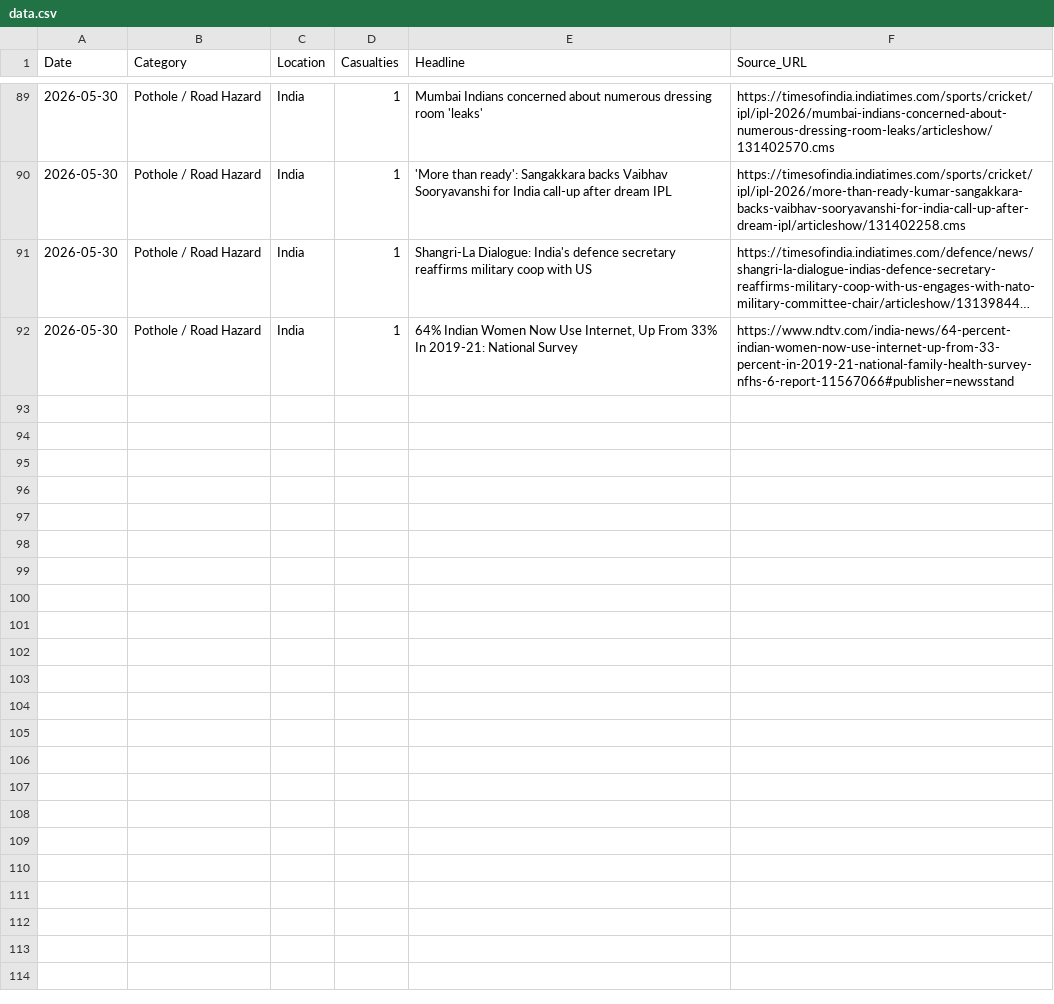
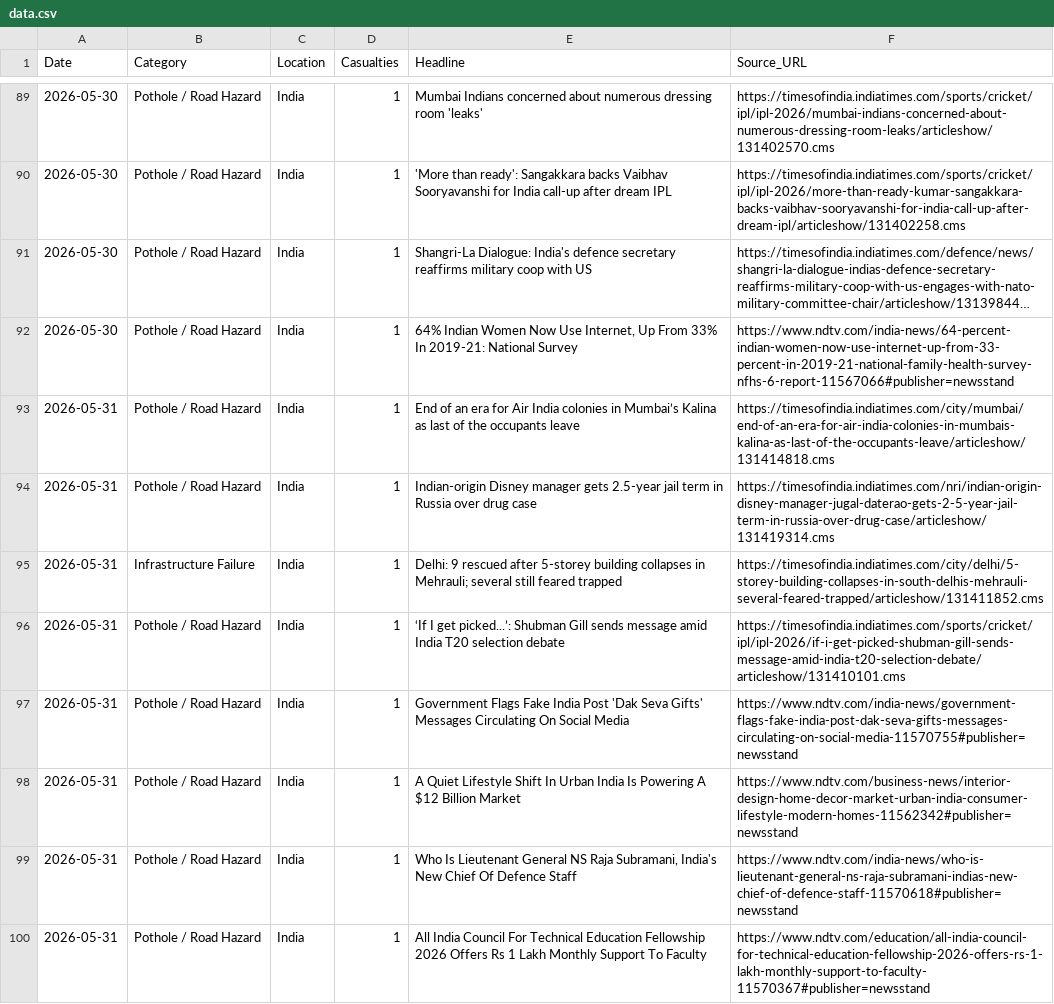
Before and after one commit to SonuK29/accountability-tracker., a CSV file: data.csv, drawn as a sheet; only a part is shown, gaps mark what is left out; long unchanged cells end in ….

```diff
--- a/data.csv
+++ b/data.csv
@@ -92 +92,9 @@ Date,Category,Location,Casualties,Headline,Source_URL
 2026-05-30,Pothole / Road Hazard,India,1,"64% Indian Women Now Use Internet, Up From 33% In 2019-21: National Survey",https://www.ndtv.com/india-news/64-percent-indian-women-now-use-internet-up-from-33-percent-in-2019-21-national-family-health-survey-nfhs-6-report-11567066#publisher=newsstand
+2026-05-31,Pothole / Road Hazard,India,1,End of an era for Air India colonies in Mumbai’s Kalina as last of the occupants leave,https://timesofindia.indiatimes.com/city/mumbai/end-of-an-era-for-air-india-colonies-in-mumbais-kalina-as-last-of-the-occupants-leave/articleshow/131414818.cms
+2026-05-31,Pothole / Road Hazard,India,1,Indian-origin Disney manager gets 2.5-year jail term in Russia over drug case,https://timesofindia.indiatimes.com/nri/indian-origin-disney-manager-jugal-daterao-gets-2-5-year-jail-term-in-russia-over-drug-case/articleshow/131419314.cms
+2026-05-31,Infrastructure Failure,India,1,Delhi: 9 rescued after 5-storey building collapses in Mehrauli; several still feared trapped,https://timesofindia.indiatimes.com/city/delhi/5-storey-building-collapses-in-south-delhis-mehrauli-several-feared-trapped/articleshow/131411852.cms
+2026-05-31,Pothole / Road Hazard,India,1,‘If I get picked...’: Shubman Gill sends message amid India T20 selection debate,https://timesofindia.indiatimes.com/sports/cricket/ipl/ipl-2026/if-i-get-picked-shubman-gill-sends-message-amid-india-t20-selection-debate/articleshow/131410101.cms
+2026-05-31,Pothole / Road Hazard,India,1,Government Flags Fake India Post 'Dak Seva Gifts' Messages Circulating On Social Media,https://www.ndtv.com/india-news/government-flags-fake-india-post-dak-seva-gifts-messages-circulating-on-social-media-11570755#publisher=newsstand
+2026-05-31,Pothole / Road Hazard,India,1,A Quiet Lifestyle Shift In Urban India Is Powering A $12 Billion Market,https://www.ndtv.com/business-news/interior-design-home-decor-market-urban-india-consumer-lifestyle-modern-homes-11562342#publisher=newsstand
+2026-05-31,Pothole / Road Hazard,India,1,"Who Is Lieutenant General NS Raja Subramani, India's New Chief Of Defence Staff",https://www.ndtv.com/india-news/who-is-lieutenant-general-ns-raja-subramani-indias-new-chief-of-defence-staff-11570618#publisher=newsstand
+2026-05-31,Pothole / Road Hazard,India,1,All India Council For Technical Education Fellowship 2026 Offers Rs 1 Lakh Monthly Support To Faculty,https://www.ndtv.com/education/all-india-council-for-technical-education-fellowship-2026-offers-rs-1-lakh-monthly-support-to-faculty-11570367#publisher=newsstand
```
